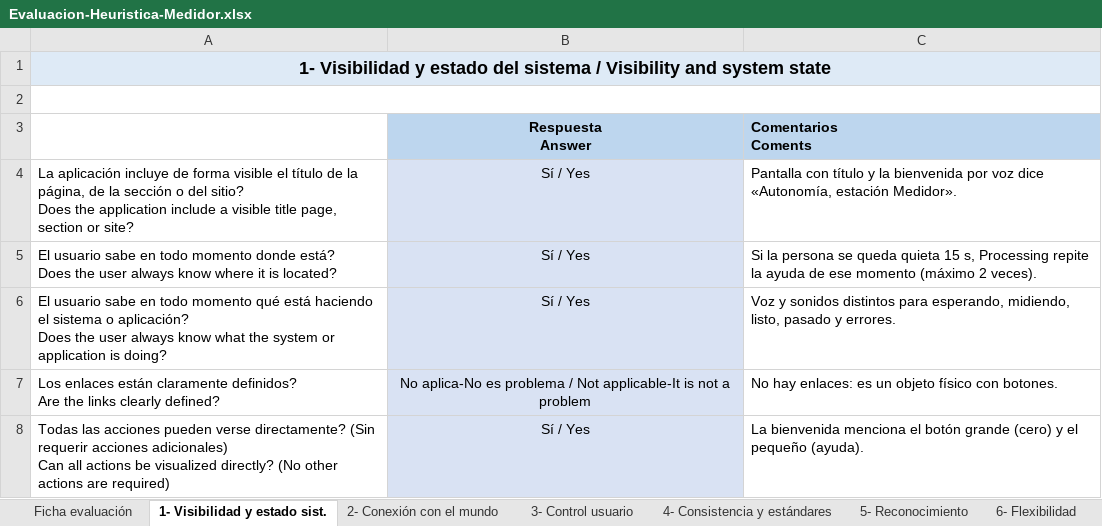
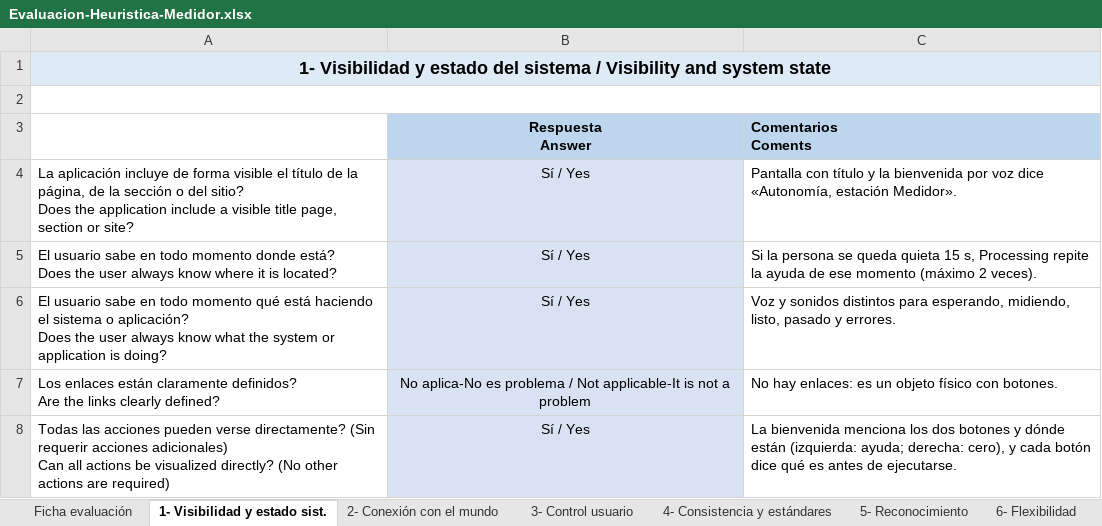
Before and after one commit to Mbravo206/autonomia, an Excel workbook: Evaluacion-Heuristica-Medidor.xlsx, sheet 1- Visibilidad y estado sist., drawn as a sheet; values as stored, in another font and other column widths than the file's, no borders; the diff names each change by its address in the sheet, - before the commit and + after, or states it on an @@ line.

```diff
--- a/Evaluacion-Heuristica-Medidor.xlsx (sheet 1- Visibilidad y estado sist.)
+++ b/Evaluacion-Heuristica-Medidor.xlsx (sheet 1- Visibilidad y estado sist.)
-C8 (Comentarios Coments): …bienvenida menciona el botón grande (cero) y el pequeño (ayuda).
+C8 (Comentarios Coments): …bienvenida menciona los dos botones y dónde están (izquierda: ayuda; derecha: cero), y cada botón dice qué es antes de ejecutarse.
```
Also changed, not shown: sheet 10- Ayuda y documentación, sheet 5- Reconocimiento, 16 other files.
